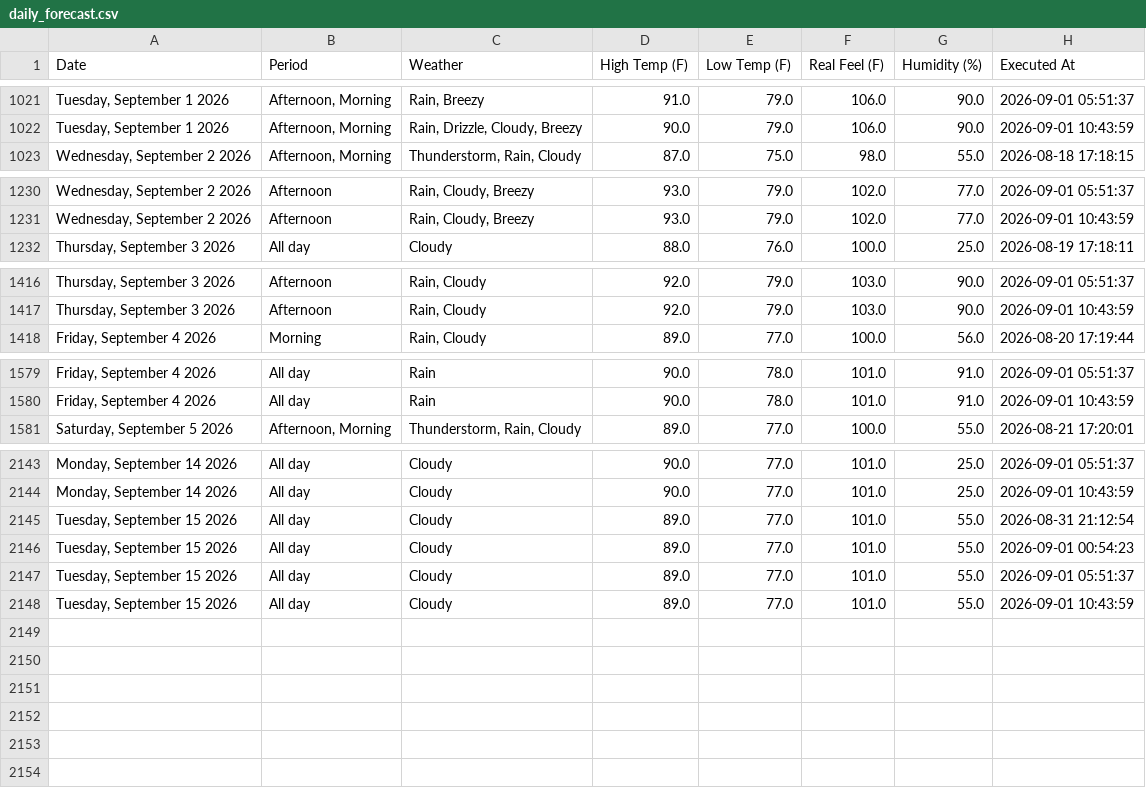
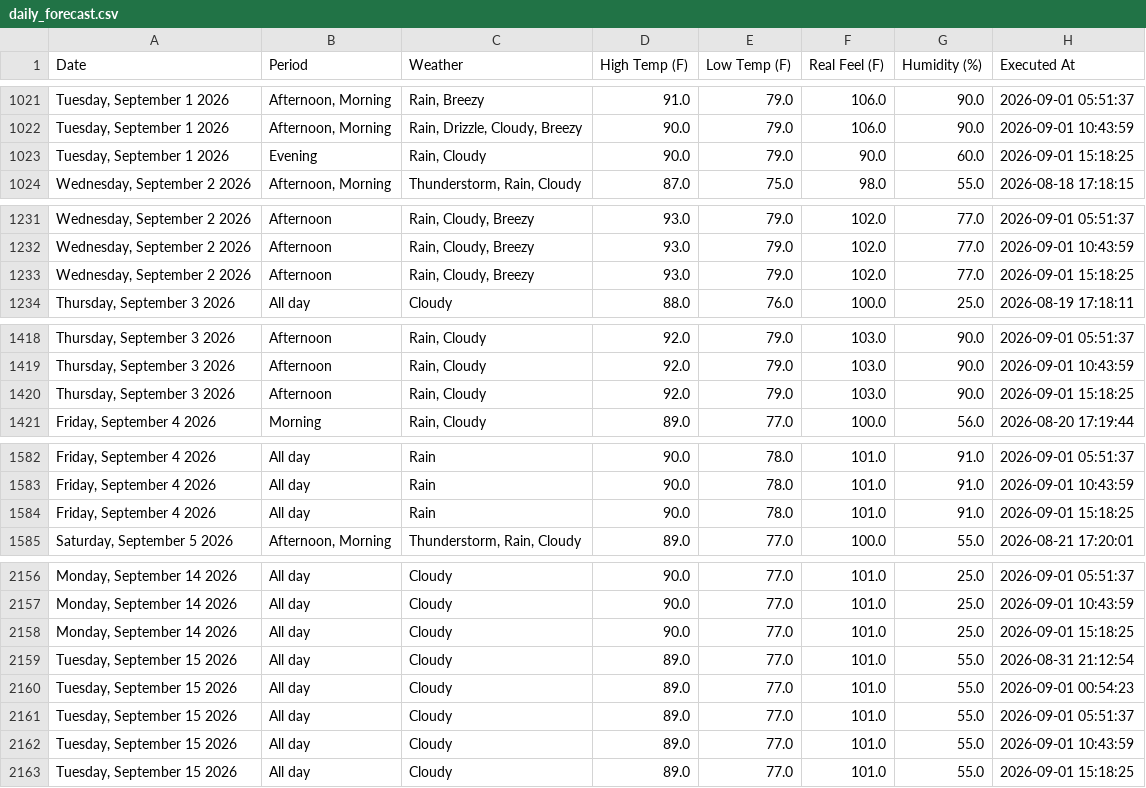
Before and after one commit to pthphien/accuweather, a CSV file: data/daily_forecast.csv, drawn as a sheet; only a part is shown, gaps mark what is left out; the diff covers the shown part only.

```diff
--- a/data/daily_forecast.csv
+++ b/data/daily_forecast.csv
@@ -1022,2 +1022,3 @@ Date,Period,Weather,High Temp (F),Low Temp (F),Real Feel (F),Humidity (%),Execut
 "Tuesday, September 1 2026","Afternoon, Morning","Rain, Drizzle, Cloudy, Breezy",90.0,79.0,106.0,90.0,2026-09-01 10:43:59
+"Tuesday, September 1 2026",Evening,"Rain, Cloudy",90.0,79.0,90.0,60.0,2026-09-01 15:18:25
 "Wednesday, September 2 2026","Afternoon, Morning","Thunderstorm, Rain, Cloudy",87.0,75.0,98.0,55.0,2026-08-18 17:18:15
@@ -1231,2 +1232,3 @@ Date,Period,Weather,High Temp (F),Low Temp (F),Real Feel (F),Humidity (%),Execut
 "Wednesday, September 2 2026",Afternoon,"Rain, Cloudy, Breezy",93.0,79.0,102.0,77.0,2026-09-01 10:43:59
+"Wednesday, September 2 2026",Afternoon,"Rain, Cloudy, Breezy",93.0,79.0,102.0,77.0,2026-09-01 15:18:25
 "Thursday, September 3 2026",All day,Cloudy,88.0,76.0,100.0,25.0,2026-08-19 17:18:11
@@ -1417,2 +1419,3 @@ Date,Period,Weather,High Temp (F),Low Temp (F),Real Feel (F),Humidity (%),Execut
 "Thursday, September 3 2026",Afternoon,"Rain, Cloudy",92.0,79.0,103.0,90.0,2026-09-01 10:43:59
+"Thursday, September 3 2026",Afternoon,"Rain, Cloudy",92.0,79.0,103.0,90.0,2026-09-01 15:18:25
 "Friday, September 4 2026",Morning,"Rain, Cloudy",89.0,77.0,100.0,56.0,2026-08-20 17:19:44
@@ -1580,2 +1583,3 @@ Date,Period,Weather,High Temp (F),Low Temp (F),Real Feel (F),Humidity (%),Execut
 "Friday, September 4 2026",All day,Rain,90.0,78.0,101.0,91.0,2026-09-01 10:43:59
+"Friday, September 4 2026",All day,Rain,90.0,78.0,101.0,91.0,2026-09-01 15:18:25
 "Saturday, September 5 2026","Afternoon, Morning","Thunderstorm, Rain, Cloudy",89.0,77.0,100.0,55.0,2026-08-21 17:20:01
@@ -2144,2 +2157,3 @@ Date,Period,Weather,High Temp (F),Low Temp (F),Real Feel (F),Humidity (%),Execut
 "Monday, September 14 2026",All day,Cloudy,90.0,77.0,101.0,25.0,2026-09-01 10:43:59
+"Monday, September 14 2026",All day,Cloudy,90.0,77.0,101.0,25.0,2026-09-01 15:18:25
 "Tuesday, September 15 2026",All day,Cloudy,89.0,77.0,101.0,55.0,2026-08-31 21:12:54
@@ -2148 +2162,2 @@ Date,Period,Weather,High Temp (F),Low Temp (F),Real Feel (F),Humidity (%),Execut
 "Tuesday, September 15 2026",All day,Cloudy,89.0,77.0,101.0,55.0,2026-09-01 10:43:59
+"Tuesday, September 15 2026",All day,Cloudy,89.0,77.0,101.0,55.0,2026-09-01 15:18:25
```
Also changed, not shown: 9 added rows elsewhere in this file, 3 other files.
